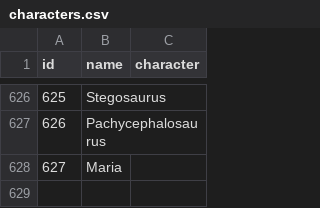
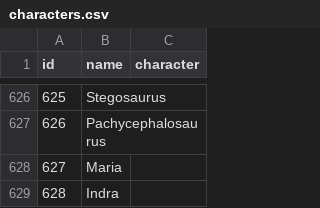
Before and after one commit to diegochagas/saintseiyacloths, a CSV file: csv/data/characters.csv, drawn as a sheet; only a part is shown, gaps mark what is left out.

```diff
--- a/csv/data/characters.csv
+++ b/csv/data/characters.csv
@@ -628 +628,2 @@
 627,Maria,
+628,Indra,
```
Also changed, not shown: csv/data/names.csv, csv/data/saints.csv, 4 other files.
